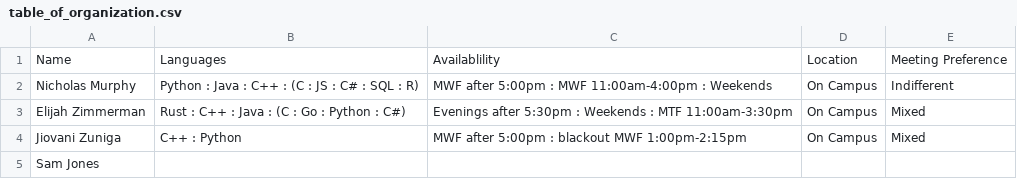
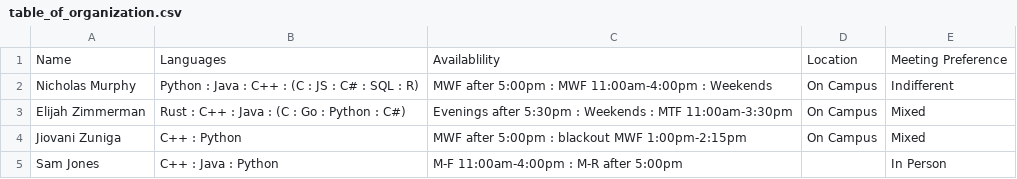
Before and after one commit to elzimm-software/secure_spreadsheet_and_excel_viewer_extension, a CSV file: workbook/table_of_organization.csv, drawn as a sheet.

Commit message:
Update table_of_organization.csv

```diff
--- a/workbook/table_of_organization.csv
+++ b/workbook/table_of_organization.csv
@@ -4,2 +4,2 @@ Elijah Zimmerman, Rust : C++ : Java : (C : Go : Python : C#), Evenings after 5:3
 Jiovani Zuniga, C++ : Python, MWF after 5:00pm : blackout MWF 1:00pm-2:15pm, On Campus, Mixed
-Sam Jones, , , ,
+Sam Jones, C++ : Java : Python, M-F 11:00am-4:00pm : M-R after 5:00pm, , In Person
```
